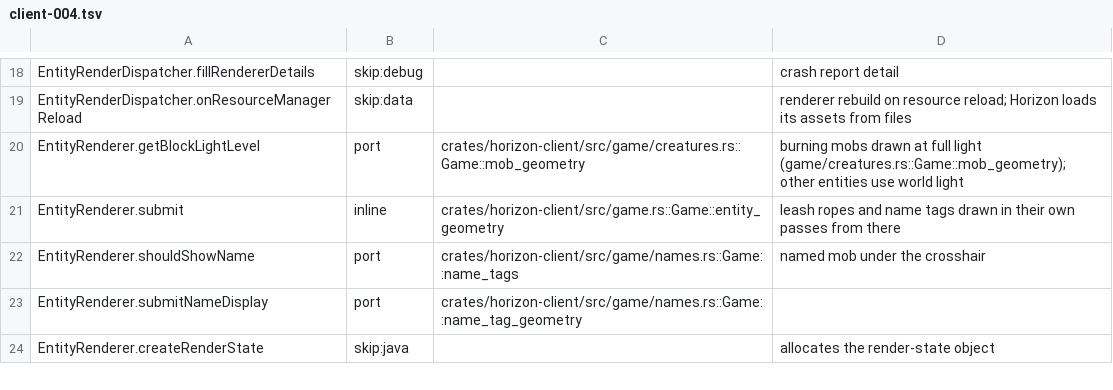
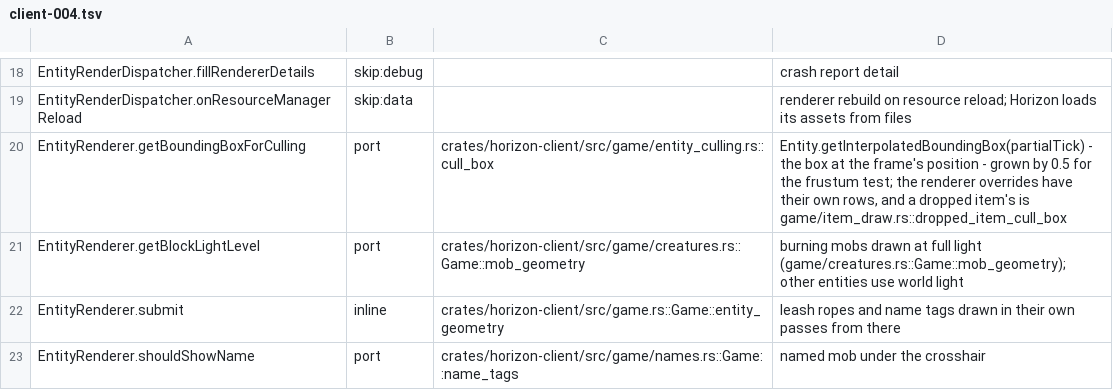
Before and after one commit to heyskylo/horizon-ios, a TSV file: tools/port_map/client-004.tsv, drawn as a sheet; only a part is shown, gaps mark what is left out; the shorter side is filled out with more unchanged rows.

Commit message:
port_map: EntityRenderer.getBoundingBoxForCulling, the interpolated box
The ledger named the four renderer overrides but not the method they override;
it now says the box is the frame's, grown by 0.5, and points at the dropped
item's own copy of it.

```diff
--- a/tools/port_map/client-004.tsv
+++ b/tools/port_map/client-004.tsv
@@ -19,2 +19,3 @@ EntityRenderDispatcher.fillRendererDetails	skip:debug		crash report detail
 EntityRenderDispatcher.onResourceManagerReload	skip:data		renderer rebuild on resource reload; Horizon loads its assets from files
+EntityRenderer.getBoundingBoxForCulling	port	crates/horizon-client/src/game/entity_culling.rs::cull_box	Entity.getInterpolatedBoundingBox(partialTick) - the box at the frame's position - grown by 0.5 for the frustum test; the renderer overrides have their own rows, and a dropped item's is game/item_draw.rs::dropped_item_cull_box
 EntityRenderer.getBlockLightLevel	port	crates/horizon-client/src/game/creatures.rs::Game::mob_geometry	burning mobs drawn at full light (game/creatures.rs::Game::mob_geometry); other entities use world light
```
